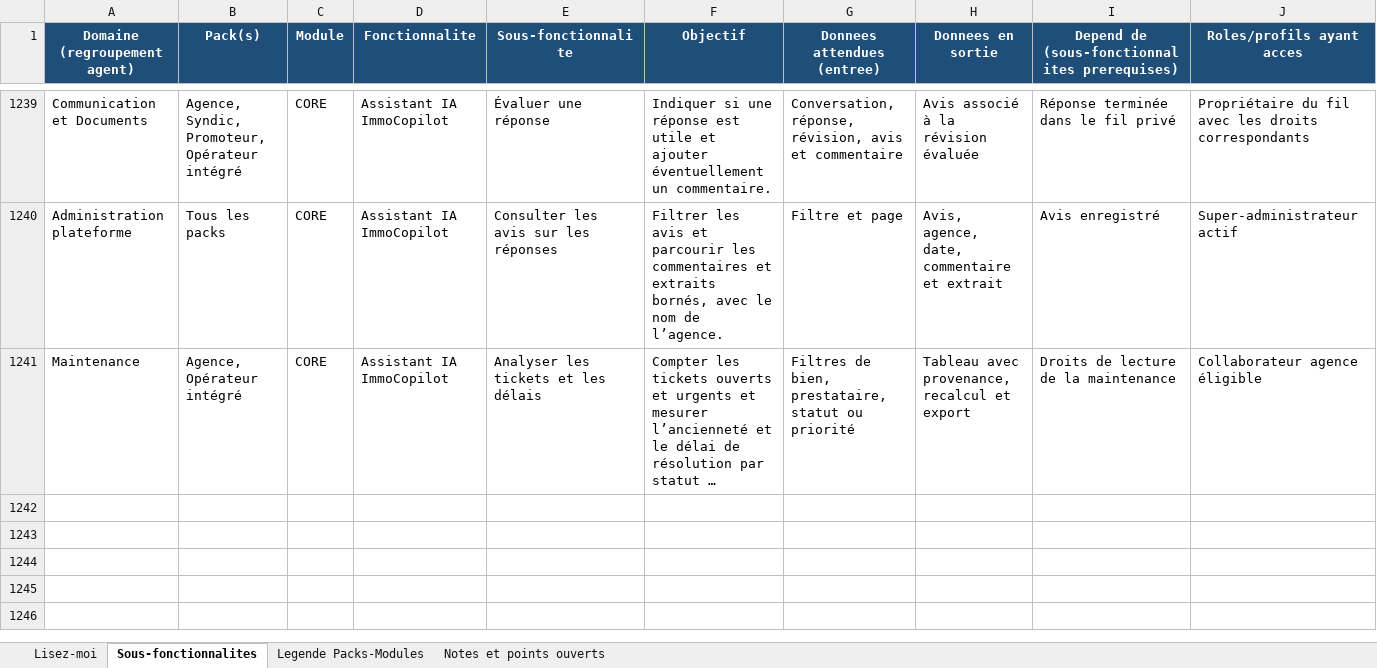
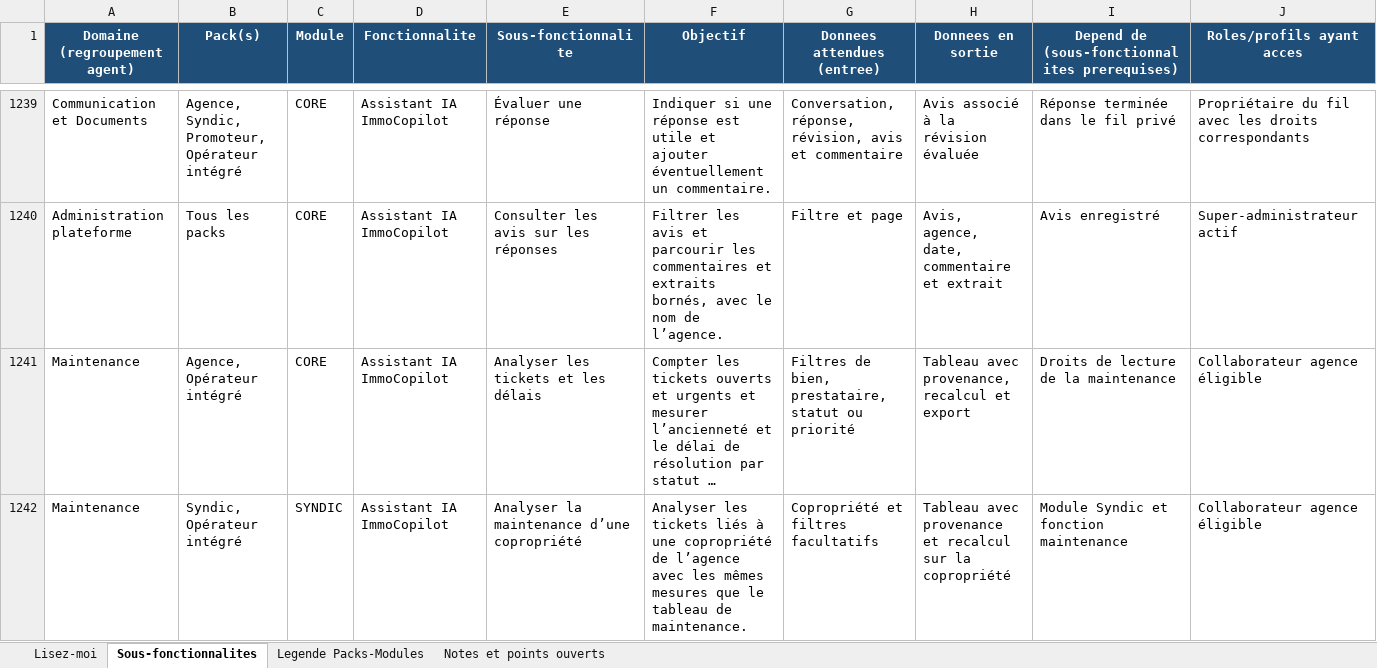
Before and after one commit to bkourouma/immotopia, an Excel workbook: docs/fonctionnalites/ImmoTopia_Wiki_Fonctionnalites.xlsx, sheet Sous-fonctionnalites, drawn as a sheet; only a part is shown, gaps mark what is left out; long unchanged cells end in …; values as stored, in another font and other column widths than the file's, no borders; table styles not drawn; rows hold the shown columns only; the diff names each change by its address in the sheet, - before the commit and + after, or states it on an @@ line.

Commit message:
feat(assistant): filtrer la maintenance par copropriété

```diff
--- a/docs/fonctionnalites/ImmoTopia_Wiki_Fonctionnalites.xlsx (sheet Sous-fonctionnalites)
+++ b/docs/fonctionnalites/ImmoTopia_Wiki_Fonctionnalites.xlsx (sheet Sous-fonctionnalites)
+row 1242: Maintenance | Syndic, Opérateur intégré | SYNDIC | Assistant IA ImmoCopilot | Analyser la maintenance d’une copropriété | Analyser les tickets liés à une copropriété de l’agence avec les mêmes mesures que le tableau de maintenance. | Copropriété et filtres facultatifs | Tableau avec provenance et recalcul sur la copropriété | Module Syndic et fonction maintenance | Collaborateur agence éligible
```
Also changed, not shown: 17 other files.
